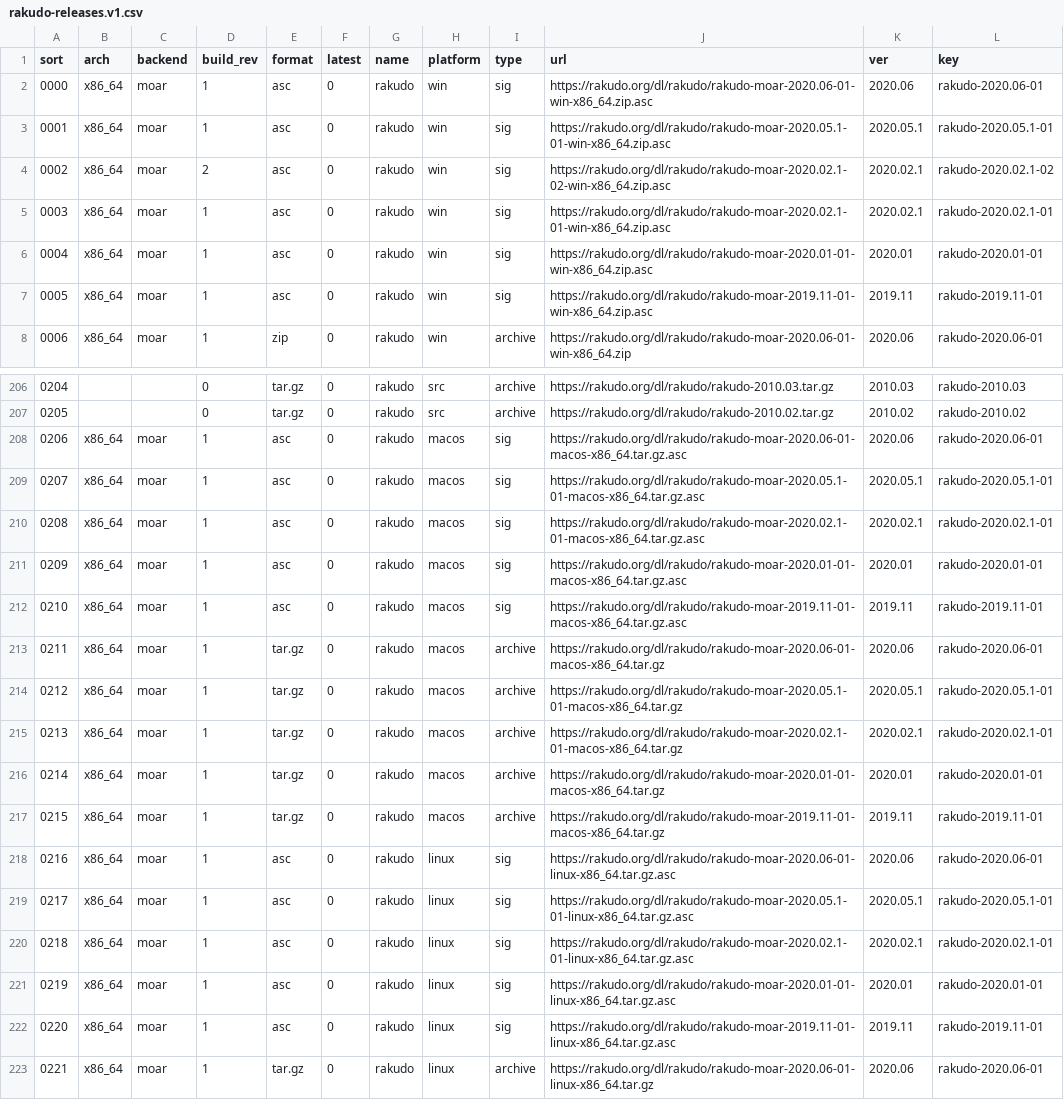
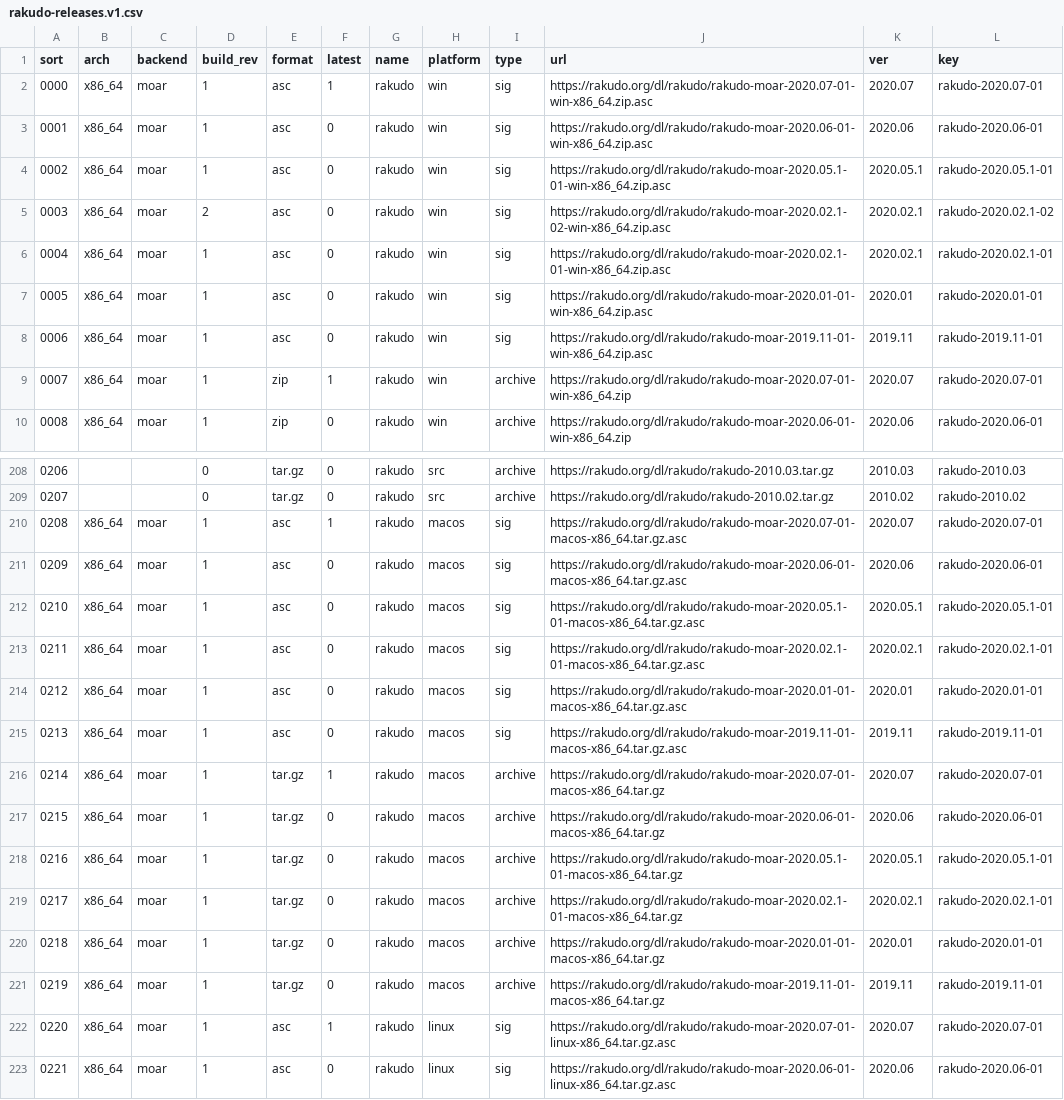
Before and after one commit to skaji/rakudo-releases, a CSV file: rakudo-releases.v1.csv, drawn as a sheet; only a part is shown, gaps mark what is left out; the shorter side is filled out with more unchanged rows; addresses are those after the commit; the diff covers the shown part only; the diff names each change by its address in the sheet, - before the commit and + after, or states it on an @@ line.

```diff
--- a/rakudo-releases.v1.csv
+++ b/rakudo-releases.v1.csv
+row 2: 0000 | x86_64 | moar | 1 | asc | 1 | rakudo | win | sig | https://rakudo.org/dl/rakudo/rakudo-moar-2020.07-01-win-x86_64.zip.asc | 2020.07 | rakudo-2020.07-01
@@ column A (sort) renumbered from row 3 down @@
+row 9: 0007 | x86_64 | moar | 1 | zip | 1 | rakudo | win | archive | https://rakudo.org/dl/rakudo/rakudo-moar-2020.07-01-win-x86_64.zip | 2020.07 | rakudo-2020.07-01
+row 210: 0208 | x86_64 | moar | 1 | asc | 1 | rakudo | macos | sig | https://rakudo.org/dl/rakudo/rakudo-moar-2020.07-01-macos-x86_64.tar.gz.asc | 2020.07 | rakudo-2020.07-01
+row 216: 0214 | x86_64 | moar | 1 | tar.gz | 1 | rakudo | macos | archive | https://rakudo.org/dl/rakudo/rakudo-moar-2020.07-01-macos-x86_64.tar.gz | 2020.07 | rakudo-2020.07-01
+row 222: 0220 | x86_64 | moar | 1 | asc | 1 | rakudo | linux | sig | https://rakudo.org/dl/rakudo/rakudo-moar-2020.07-01-linux-x86_64.tar.gz.asc | 2020.07 | rakudo-2020.07-01
```
Also changed, not shown: 1 added row elsewhere in this file.
